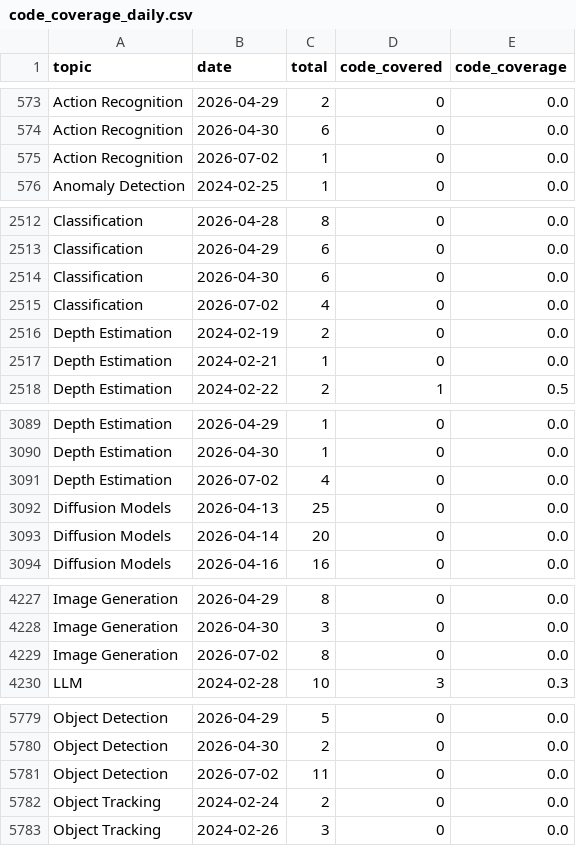
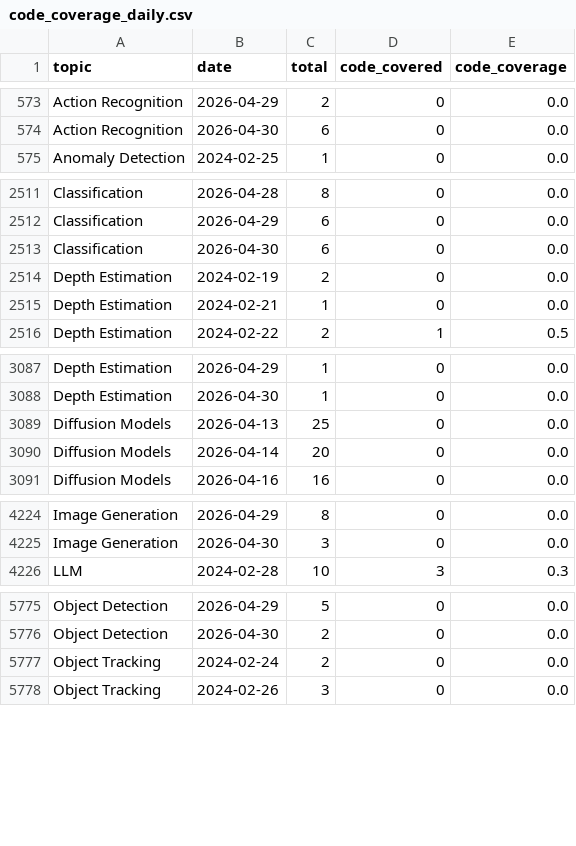
Before and after one commit to a541203686/paper-list, a CSV file: docs/analytics/data/code_coverage_daily.csv, drawn as a sheet; only a part is shown, gaps mark what is left out; the diff covers the shown part only.

```diff
--- a/docs/analytics/data/code_coverage_daily.csv
+++ b/docs/analytics/data/code_coverage_daily.csv
@@ -574,3 +574,2 @@ Action Recognition,2026-04-29,2,0,0.0
 Action Recognition,2026-04-30,6,0,0.0
-Action Recognition,2026-07-02,1,0,0.0
 Anomaly Detection,2024-02-25,1,0,0.0
@@ -2514,3 +2513,2 @@ Classification,2026-04-29,6,0,0.0
 Classification,2026-04-30,6,0,0.0
-Classification,2026-07-02,4,0,0.0
 Depth Estimation,2024-02-19,2,0,0.0
@@ -3090,3 +3088,2 @@ Depth Estimation,2026-04-29,1,0,0.0
 Depth Estimation,2026-04-30,1,0,0.0
-Depth Estimation,2026-07-02,4,0,0.0
 Diffusion Models,2026-04-13,25,0,0.0
@@ -4228,3 +4225,2 @@ Image Generation,2026-04-29,8,0,0.0
 Image Generation,2026-04-30,3,0,0.0
-Image Generation,2026-07-02,8,0,0.0
 LLM,2024-02-28,10,3,0.3
@@ -5780,3 +5776,2 @@ Object Detection,2026-04-29,5,0,0.0
 Object Detection,2026-04-30,2,0,0.0
-Object Detection,2026-07-02,11,0,0.0
 Object Tracking,2024-02-24,2,0,0.0
```
Also changed, not shown: 6 removed rows elsewhere in this file, docs/analytics/data/code_coverage_monthly.csv, docs/analytics/data/daily_counts.csv, 44 other files.
